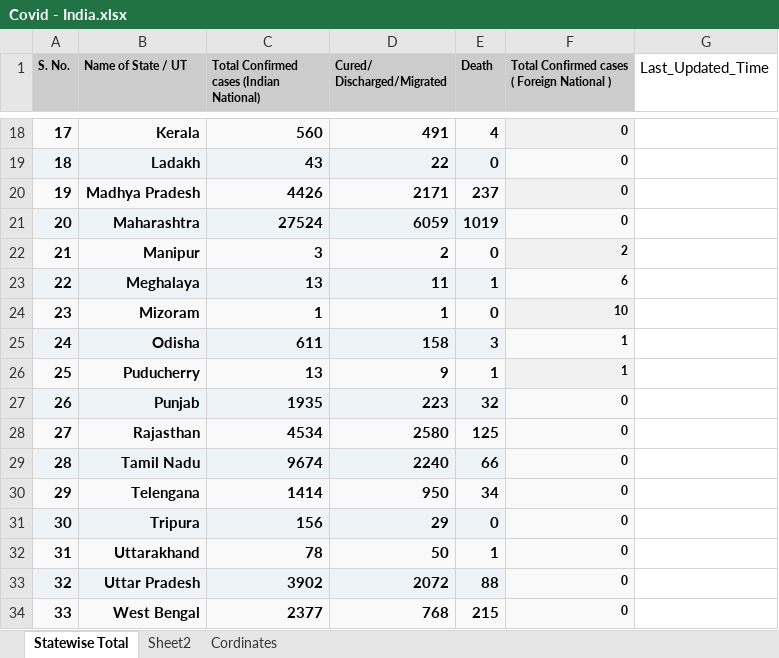
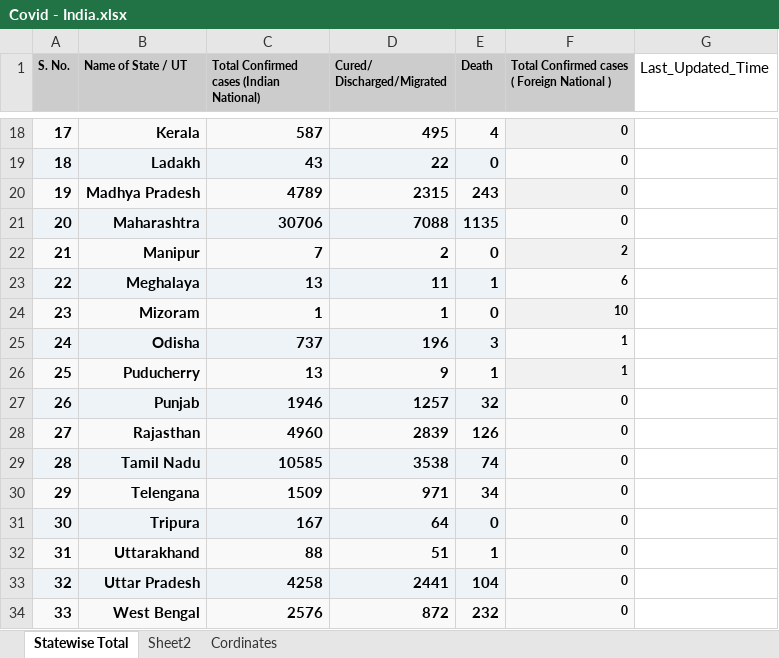
Before and after one commit to MkVats/COVID-19, an Excel workbook: Covid - India.xlsx, sheet Statewise Total, drawn as a sheet; only a part is shown, gaps mark what is left out; values as stored, in another font and other column widths than the file's, no borders; the diff covers the shown part only; the diff names each change by its address in the sheet, - before the commit and + after, or states it on an @@ line.

```diff
--- a/Covid - India.xlsx (sheet Statewise Total)
+++ b/Covid - India.xlsx (sheet Statewise Total)
-C18: 560
+C18: 587
-D18 (Cured/ Discharged/Migrated): 491
+D18 (Cured/ Discharged/Migrated): 495
-C20: 4426
+C20: 4789
-D20 (Cured/ Discharged/Migrated): 2171
+D20 (Cured/ Discharged/Migrated): 2315
-E20 (Death): 237
+E20 (Death): 243
-C21: 27524
+C21: 30706
-D21 (Cured/ Discharged/Migrated): 6059
+D21 (Cured/ Discharged/Migrated): 7088
-E21 (Death): 1019
+E21 (Death): 1135
-C22: 3
+C22: 7
-C25: 611
+C25: 737
-D25 (Cured/ Discharged/Migrated): 158
+D25 (Cured/ Discharged/Migrated): 196
-C27: 1935
+C27: 1946
-D27 (Cured/ Discharged/Migrated): 223
+D27 (Cured/ Discharged/Migrated): 1257
-C28: 4534
+C28: 4960
-D28 (Cured/ Discharged/Migrated): 2580
+D28 (Cured/ Discharged/Migrated): 2839
-E28 (Death): 125
+E28 (Death): 126
-C29: 9674
+C29: 10585
-D29 (Cured/ Discharged/Migrated): 2240
+D29 (Cured/ Discharged/Migrated): 3538
-E29 (Death): 66
+E29 (Death): 74
-C30: 1414
+C30: 1509
-D30 (Cured/ Discharged/Migrated): 950
+D30 (Cured/ Discharged/Migrated): 971
-C31: 156
+C31: 167
-D31 (Cured/ Discharged/Migrated): 29
+D31 (Cured/ Discharged/Migrated): 64
-C32: 78
+C32: 88
-D32 (Cured/ Discharged/Migrated): 50
+D32 (Cured/ Discharged/Migrated): 51
-C33: 3902
+C33: 4258
-D33 (Cured/ Discharged/Migrated): 2072
+D33 (Cured/ Discharged/Migrated): 2441
-E33 (Death): 88
+E33 (Death): 104
-C34: 2377
+C34: 2576
-D34 (Cured/ Discharged/Migrated): 768
+D34 (Cured/ Discharged/Migrated): 872
-E34 (Death): 215
+E34 (Death): 232
```
Also changed, not shown: 31 edited cells elsewhere in this sheet, 1 other file.
